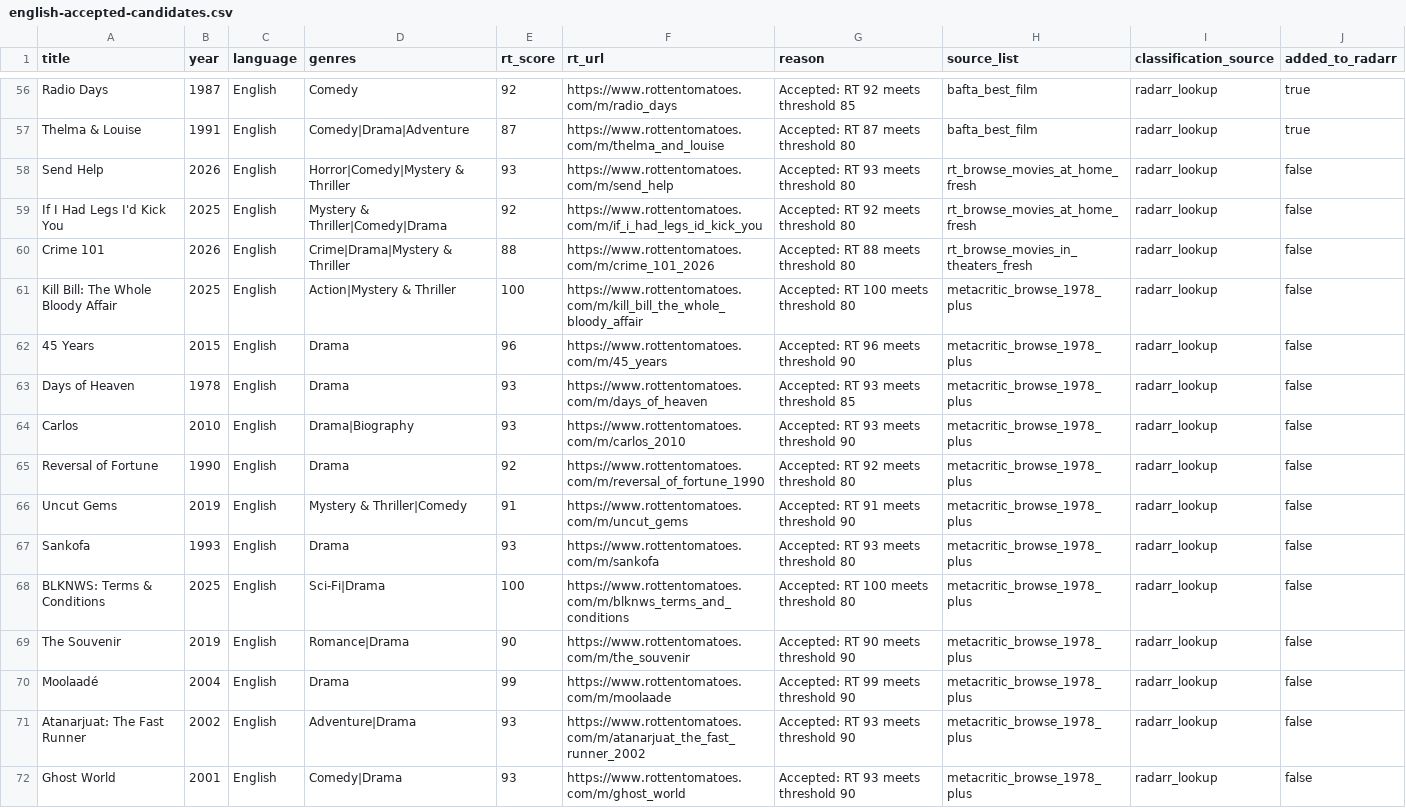
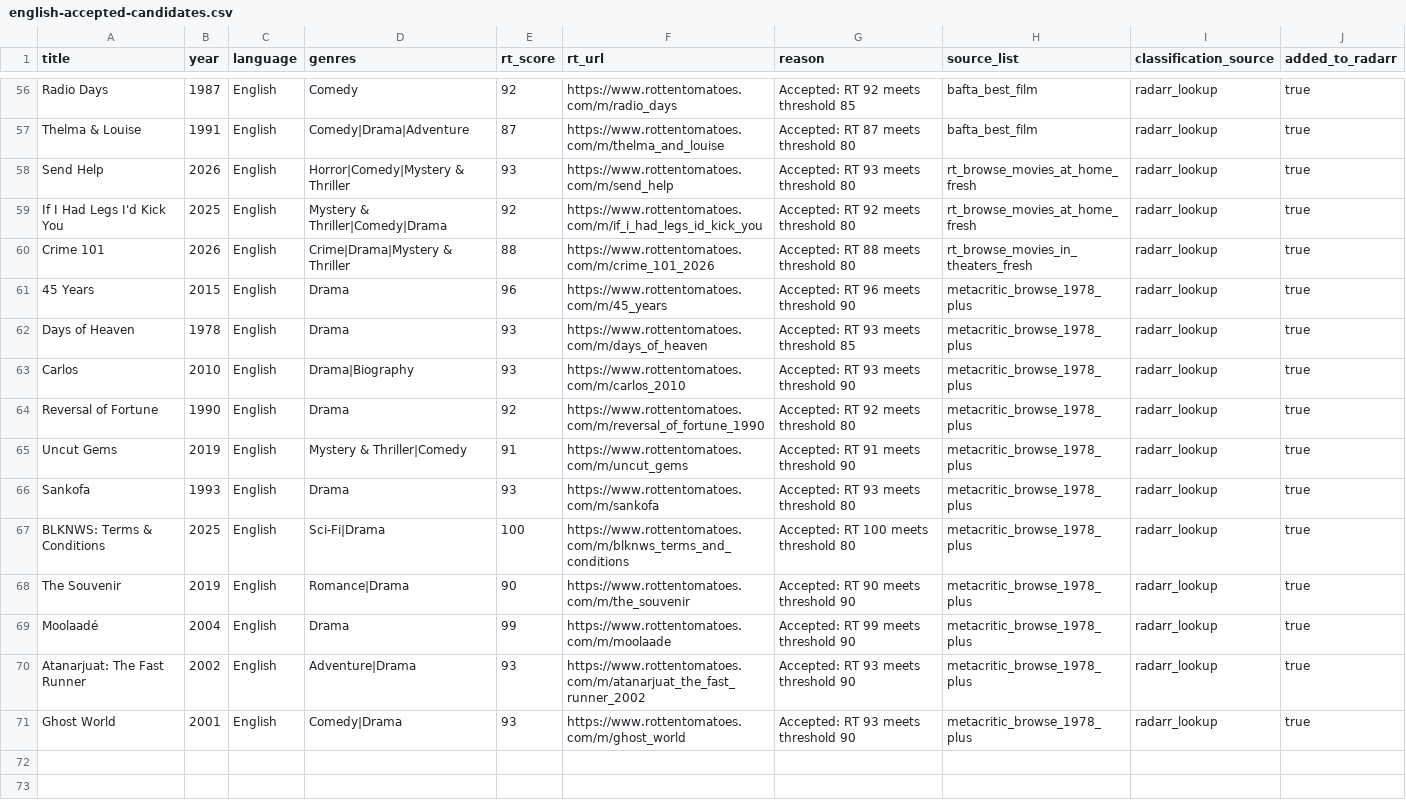
Before and after one commit to ischyron/dulce-jelly, a CSV file: packages/movies-wanted/data/english-accepted-candidates.csv, drawn as a sheet; only a part is shown, gaps mark what is left out.

Commit message:
data(movies-wanted): blacklist whole bloody affair

```diff
--- a/packages/movies-wanted/data/english-accepted-candidates.csv
+++ b/packages/movies-wanted/data/english-accepted-candidates.csv
@@ -57,16 +57,15 @@ Radio Days,1987,English,Comedy,92,https://www.rottentomatoes.com/m/radio_days,Ac
 Thelma & Louise,1991,English,Comedy|Drama|Adventure,87,https://www.rottentomatoes.com/m/thelma_and_louise,Accepted: RT 87 meets threshold 80,bafta_best_film,radarr_lookup,true
-Send Help,2026,English,Horror|Comedy|Mystery & Thriller,93,https://www.rottentomatoes.com/m/send_help,Accepted: RT 93 meets threshold 80,rt_browse_movies_at_home_fresh,radarr_lookup,false
-If I Had Legs I'd Kick You,2025,English,Mystery & Thriller|Comedy|Drama,92,https://www.rottentomatoes.com/m/if_i_had_legs_id_kick_you,Accepted: RT 92 meets threshold 80,rt_browse_movies_at_home_fresh,radarr_lookup,false
-Crime 101,2026,English,Crime|Drama|Mystery & Thriller,88,https://www.rottentomatoes.com/m/crime_101_2026,Accepted: RT 88 meets threshold 80,rt_browse_movies_in_theaters_fresh,radarr_lookup,false
-Kill Bill: The Whole Bloody Affair,2025,English,Action|Mystery & Thriller,100,https://www.rottentomatoes.com/m/kill_bill_the_whole_bloody_affair,Accepted: RT 100 meets threshold 80,metacritic_browse_1978_plus,radarr_lookup,false
-45 Years,2015,English,Drama,96,https://www.rottentomatoes.com/m/45_years,Accepted: RT 96 meets threshold 90,metacritic_browse_1978_plus,radarr_lookup,false
-Days of Heaven,1978,English,Drama,93,https://www.rottentomatoes.com/m/days_of_heaven,Accepted: RT 93 meets threshold 85,metacritic_browse_1978_plus,radarr_lookup,false
-Carlos,2010,English,Drama|Biography,93,https://www.rottentomatoes.com/m/carlos_2010,Accepted: RT 93 meets threshold 90,metacritic_browse_1978_plus,radarr_lookup,false
-Reversal of Fortune,1990,English,Drama,92,https://www.rottentomatoes.com/m/reversal_of_fortune_1990,Accepted: RT 92 meets threshold 80,metacritic_browse_1978_plus,radarr_lookup,false
-Uncut Gems,2019,English,Mystery & Thriller|Comedy,91,https://www.rottentomatoes.com/m/uncut_gems,Accepted: RT 91 meets threshold 90,metacritic_browse_1978_plus,radarr_lookup,false
-Sankofa,1993,English,Drama,93,https://www.rottentomatoes.com/m/sankofa,Accepted: RT 93 meets threshold 80,metacritic_browse_1978_plus,radarr_lookup,false
-BLKNWS: Terms & Conditions,2025,English,Sci-Fi|Drama,100,https://www.rottentomatoes.com/m/blknws_terms_and_conditions,Accepted: RT 100 meets threshold 80,metacritic_browse_1978_plus,radarr_lookup,false
-The Souvenir,2019,English,Romance|Drama,90,https://www.rottentomatoes.com/m/the_souvenir,Accepted: RT 90 meets threshold 90,metacritic_browse_1978_plus,radarr_lookup,false
-Moolaadé,2004,English,Drama,99,https://www.rottentomatoes.com/m/moolaade,Accepted: RT 99 meets threshold 90,metacritic_browse_1978_plus,radarr_lookup,false
-Atanarjuat: The Fast Runner,2002,English,Adventure|Drama,93,https://www.rottentomatoes.com/m/atanarjuat_the_fast_runner_2002,Accepted: RT 93 meets threshold 90,metacritic_browse_1978_plus,radarr_lookup,false
-Ghost World,2001,English,Comedy|Drama,93,https://www.rottentomatoes.com/m/ghost_world,Accepted: RT 93 meets threshold 90,metacritic_browse_1978_plus,radarr_lookup,false
+Send Help,2026,English,Horror|Comedy|Mystery & Thriller,93,https://www.rottentomatoes.com/m/send_help,Accepted: RT 93 meets threshold 80,rt_browse_movies_at_home_fresh,radarr_lookup,true
+If I Had Legs I'd Kick You,2025,English,Mystery & Thriller|Comedy|Drama,92,https://www.rottentomatoes.com/m/if_i_had_legs_id_kick_you,Accepted: RT 92 meets threshold 80,rt_browse_movies_at_home_fresh,radarr_lookup,true
+Crime 101,2026,English,Crime|Drama|Mystery & Thriller,88,https://www.rottentomatoes.com/m/crime_101_2026,Accepted: RT 88 meets threshold 80,rt_browse_movies_in_theaters_fresh,radarr_lookup,true
+45 Years,2015,English,Drama,96,https://www.rottentomatoes.com/m/45_years,Accepted: RT 96 meets threshold 90,metacritic_browse_1978_plus,radarr_lookup,true
+Days of Heaven,1978,English,Drama,93,https://www.rottentomatoes.com/m/days_of_heaven,Accepted: RT 93 meets threshold 85,metacritic_browse_1978_plus,radarr_lookup,true
+Carlos,2010,English,Drama|Biography,93,https://www.rottentomatoes.com/m/carlos_2010,Accepted: RT 93 meets threshold 90,metacritic_browse_1978_plus,radarr_lookup,true
+Reversal of Fortune,1990,English,Drama,92,https://www.rottentomatoes.com/m/reversal_of_fortune_1990,Accepted: RT 92 meets threshold 80,metacritic_browse_1978_plus,radarr_lookup,true
+Uncut Gems,2019,English,Mystery & Thriller|Comedy,91,https://www.rottentomatoes.com/m/uncut_gems,Accepted: RT 91 meets threshold 90,metacritic_browse_1978_plus,radarr_lookup,true
+Sankofa,1993,English,Drama,93,https://www.rottentomatoes.com/m/sankofa,Accepted: RT 93 meets threshold 80,metacritic_browse_1978_plus,radarr_lookup,true
+BLKNWS: Terms & Conditions,2025,English,Sci-Fi|Drama,100,https://www.rottentomatoes.com/m/blknws_terms_and_conditions,Accepted: RT 100 meets threshold 80,metacritic_browse_1978_plus,radarr_lookup,true
+The Souvenir,2019,English,Romance|Drama,90,https://www.rottentomatoes.com/m/the_souvenir,Accepted: RT 90 meets threshold 90,metacritic_browse_1978_plus,radarr_lookup,true
+Moolaadé,2004,English,Drama,99,https://www.rottentomatoes.com/m/moolaade,Accepted: RT 99 meets threshold 90,metacritic_browse_1978_plus,radarr_lookup,true
+Atanarjuat: The Fast Runner,2002,English,Adventure|Drama,93,https://www.rottentomatoes.com/m/atanarjuat_the_fast_runner_2002,Accepted: RT 93 meets threshold 90,metacritic_browse_1978_plus,radarr_lookup,true
+Ghost World,2001,English,Comedy|Drama,93,https://www.rottentomatoes.com/m/ghost_world,Accepted: RT 93 meets threshold 90,metacritic_browse_1978_plus,radarr_lookup,true
```
Also changed, not shown: packages/movies-wanted/data/foreign-accepted-candidates.csv, 1 other file.
